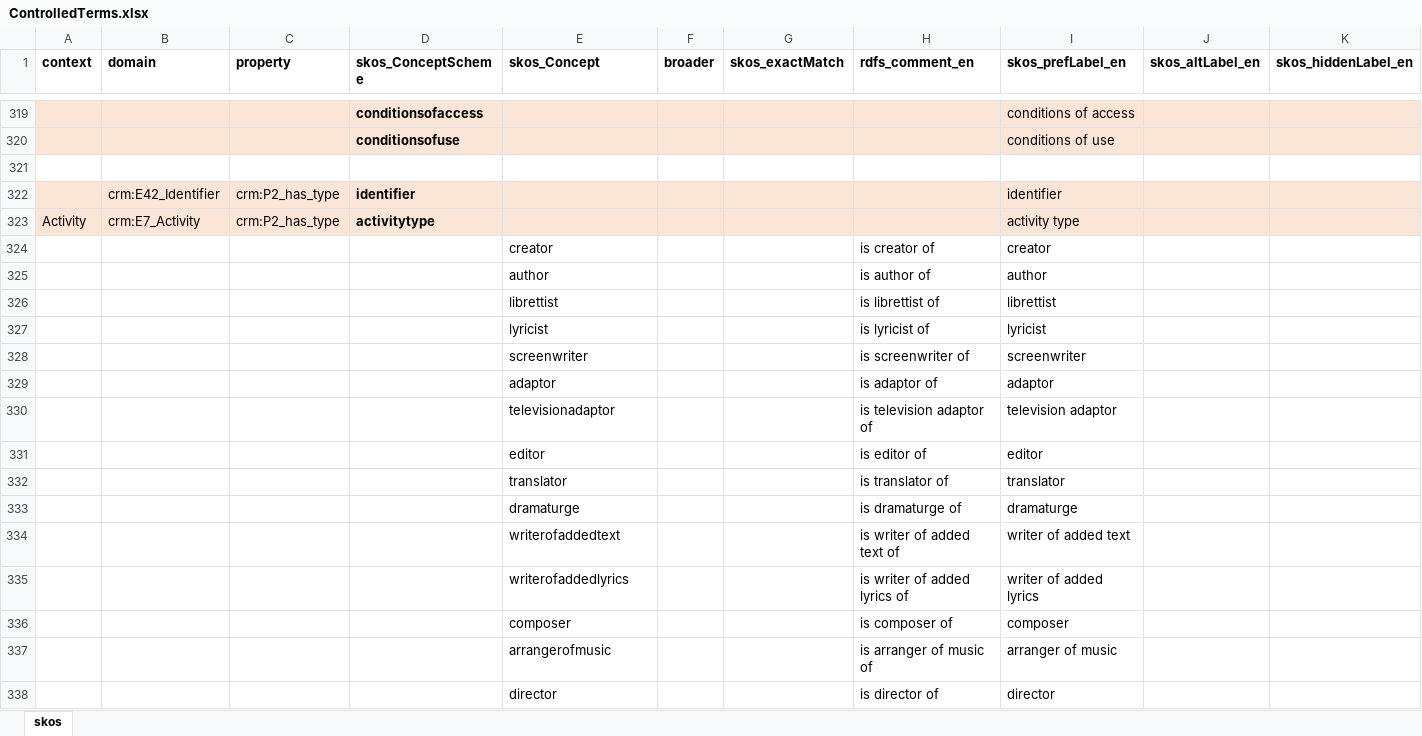
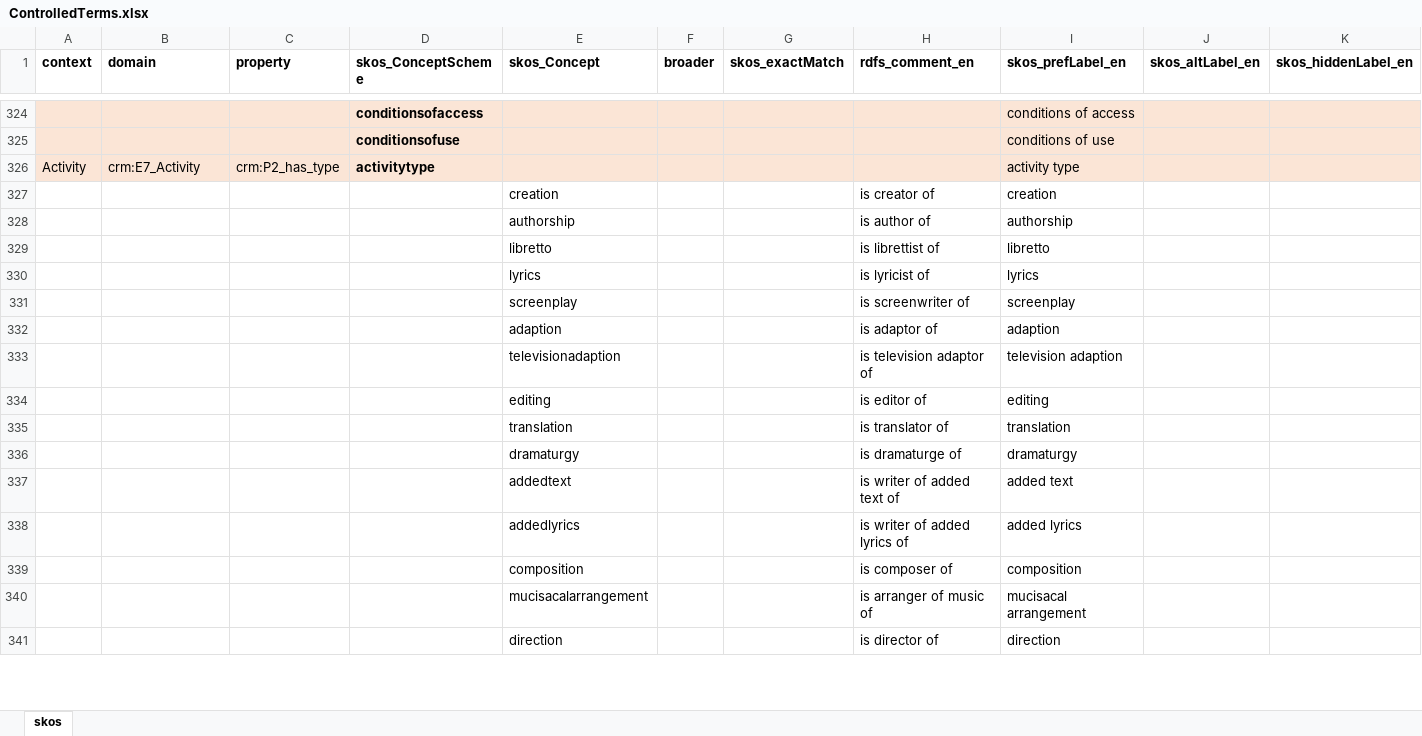
Before and after one commit to sapa/spa-vocabulary, an Excel workbook: source/ControlledTerms.xlsx, sheet skos, drawn as a sheet; only a part is shown, gaps mark what is left out; values as stored, in another font and other column widths than the file's, no borders; removed rows and columns are numbered as before the commit, all else as after; rows hold the shown columns only; the diff covers the shown part only; the diff names each change by its address in the sheet, - before the commit and + after, or states it on an @@ line.

```diff
--- a/source/ControlledTerms.xlsx (sheet skos)
+++ b/source/ControlledTerms.xlsx (sheet skos)
-row 321: (empty)
-row 322:  | crm:E42_Identifier | crm:P2_has_type | identifier |  |  |  |  | identifier
-E327 (skos_Concept): creator
+E327 (skos_Concept): creation
-I327 (skos_prefLabel_en): creator
+I327 (skos_prefLabel_en): creation
-E328 (skos_Concept): author
+E328 (skos_Concept): authorship
-I328 (skos_prefLabel_en): author
+I328 (skos_prefLabel_en): authorship
-E329 (skos_Concept): librettist
+E329 (skos_Concept): libretto
-I329 (skos_prefLabel_en): librettist
+I329 (skos_prefLabel_en): libretto
-E330 (skos_Concept): lyricist
+E330 (skos_Concept): lyrics
-I330 (skos_prefLabel_en): lyricist
+I330 (skos_prefLabel_en): lyrics
-row 328:  |  |  |  | screenwriter |  |  | is screenwriter of | screenwriter
+row 331:  |  |  |  | screenplay |  |  | is screenwriter of | screenplay
-E332 (skos_Concept): adaptor
+E332 (skos_Concept): adaption
-I332 (skos_prefLabel_en): adaptor
+I332 (skos_prefLabel_en): adaption
-E333 (skos_Concept): televisionadaptor
+E333 (skos_Concept): televisionadaption
-I333 (skos_prefLabel_en): television adaptor
+I333 (skos_prefLabel_en): television adaption
-E334 (skos_Concept): editor
+E334 (skos_Concept): editing
-I334 (skos_prefLabel_en): editor
+I334 (skos_prefLabel_en): editing
-E335 (skos_Concept): translator
+E335 (skos_Concept): translation
-I335 (skos_prefLabel_en): translator
+I335 (skos_prefLabel_en): translation
-E336 (skos_Concept): dramaturge
+E336 (skos_Concept): dramaturgy
-I336 (skos_prefLabel_en): dramaturge
+I336 (skos_prefLabel_en): dramaturgy
-E337 (skos_Concept): writerofaddedtext
+E337 (skos_Concept): addedtext
-I337 (skos_prefLabel_en): writer of added text
+I337 (skos_prefLabel_en): added text
-E338 (skos_Concept): writerofaddedlyrics
+E338 (skos_Concept): addedlyrics
-I338 (skos_prefLabel_en): writer of added lyrics
+I338 (skos_prefLabel_en): added lyrics
-E339 (skos_Concept): composer
+E339 (skos_Concept): composition
-I339 (skos_prefLabel_en): composer
+I339 (skos_prefLabel_en): composition
-E340 (skos_Concept): arrangerofmusic
+E340 (skos_Concept): mucisacalarrangement
-I340 (skos_prefLabel_en): arranger of music
+I340 (skos_prefLabel_en): mucisacal arrangement
-E341 (skos_Concept): director
+E341 (skos_Concept): direction
-I341 (skos_prefLabel_en): director
+I341 (skos_prefLabel_en): direction
```
Also changed, not shown: 10 added rows, 5 removed rows, 77 edited cells and cell formats elsewhere in this sheet, 2 other files.
